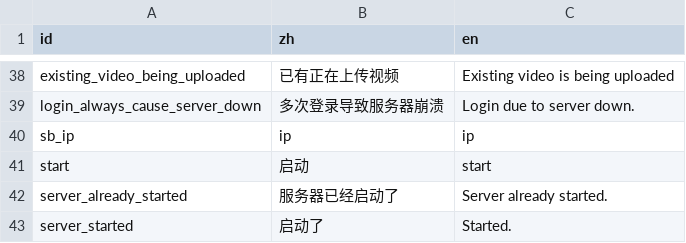
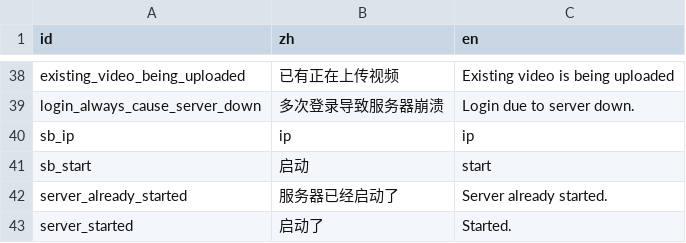
Before and after one commit to shuieryin/wechat_mud, a CSV file: priv/nls_server/affair.csv, drawn as a sheet; only a part is shown, gaps mark what is left out.

Commit message:
added start cmd

```diff
--- a/priv/nls_server/affair.csv
+++ b/priv/nls_server/affair.csv
@@ -40,3 +40,3 @@ login_always_cause_server_down,多次登录导致服务器崩溃,Login due to se
 sb_ip,ip,ip
-start,启动,start
+sb_start,启动,start
 server_already_started,服务器已经启动了,Server already started.
```
Also changed, not shown: 1 other file.
